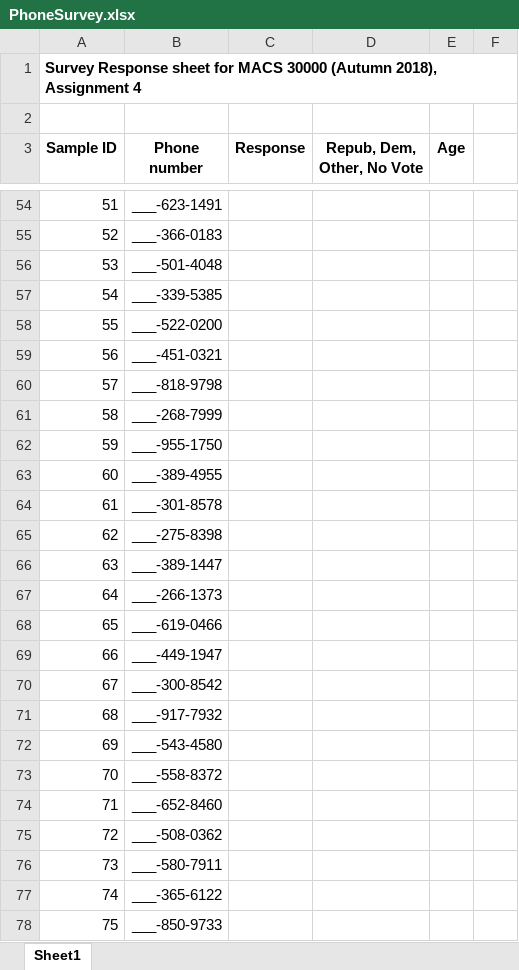
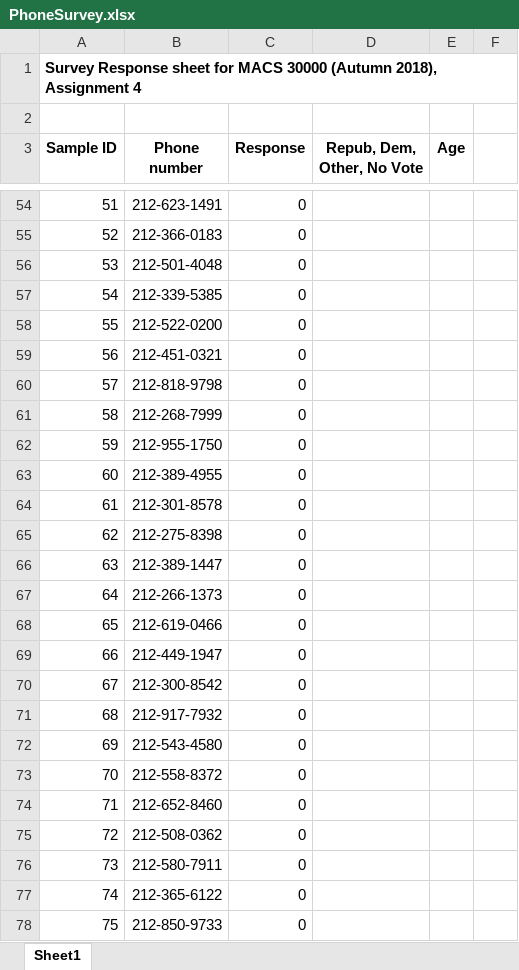
Before and after one commit to FulinGuo/persp-analysis_A18, an Excel workbook: Assignments/A4/PhoneSurvey.xlsx, sheet Sheet1, drawn as a sheet; only a part is shown, gaps mark what is left out; values as stored, in another font and other column widths than the file's, no borders; the diff covers the shown part only; the diff names each change by its address in the sheet, - before the commit and + after, or states it on an @@ line.

```diff
--- a/Assignments/A4/PhoneSurvey.xlsx (sheet Sheet1)
+++ b/Assignments/A4/PhoneSurvey.xlsx (sheet Sheet1)
-B54 (Phone number): ___-623-1491
+B54 (Phone number): 212-623-1491
-C54:C78 (Response): (empty)
+C54:C78 (Response): 0
-B55 (Phone number): ___-366-0183
+B55 (Phone number): 212-366-0183
-B56 (Phone number): ___-501-4048
+B56 (Phone number): 212-501-4048
-B57 (Phone number): ___-339-5385
+B57 (Phone number): 212-339-5385
-B58 (Phone number): ___-522-0200
+B58 (Phone number): 212-522-0200
-B59 (Phone number): ___-451-0321
+B59 (Phone number): 212-451-0321
-B60 (Phone number): ___-818-9798
+B60 (Phone number): 212-818-9798
-B61 (Phone number): ___-268-7999
+B61 (Phone number): 212-268-7999
-B62 (Phone number): ___-955-1750
+B62 (Phone number): 212-955-1750
-B63 (Phone number): ___-389-4955
+B63 (Phone number): 212-389-4955
-B64 (Phone number): ___-301-8578
+B64 (Phone number): 212-301-8578
-B65 (Phone number): ___-275-8398
+B65 (Phone number): 212-275-8398
-B66 (Phone number): ___-389-1447
+B66 (Phone number): 212-389-1447
-B67 (Phone number): ___-266-1373
+B67 (Phone number): 212-266-1373
-B68 (Phone number): ___-619-0466
+B68 (Phone number): 212-619-0466
-B69 (Phone number): ___-449-1947
+B69 (Phone number): 212-449-1947
-B70 (Phone number): ___-300-8542
+B70 (Phone number): 212-300-8542
-B71 (Phone number): ___-917-7932
+B71 (Phone number): 212-917-7932
-B72 (Phone number): ___-543-4580
+B72 (Phone number): 212-543-4580
-B73 (Phone number): ___-558-8372
+B73 (Phone number): 212-558-8372
-B74 (Phone number): ___-652-8460
+B74 (Phone number): 212-652-8460
-B75 (Phone number): ___-508-0362
+B75 (Phone number): 212-508-0362
-B76 (Phone number): ___-580-7911
+B76 (Phone number): 212-580-7911
-B77 (Phone number): ___-365-6122
+B77 (Phone number): 212-365-6122
-B78 (Phone number): ___-850-9733
+B78 (Phone number): 212-850-9733
```
Also changed, not shown: 369 edited cells elsewhere in this sheet, 1 other file.
